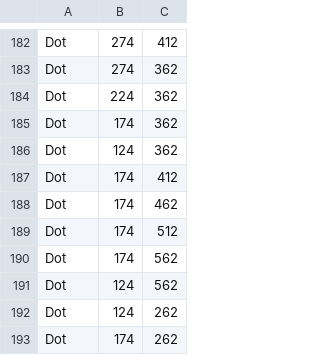
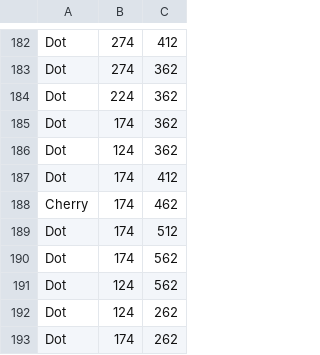
Before and after one commit to PaulaDariasSosa/Proyecto_LDH, a CSV file: res/level0.csv, drawn as a sheet; only a part is shown, gaps mark what is left out.

```diff
--- a/res/level0.csv
+++ b/res/level0.csv
@@ -187,3 +187,3 @@ Dot,124,362
 Dot,174,412
-Dot,174,462
+Cherry,174,462
 Dot,174,512
```
Also changed, not shown: res/level2.csv, 1 other file.
